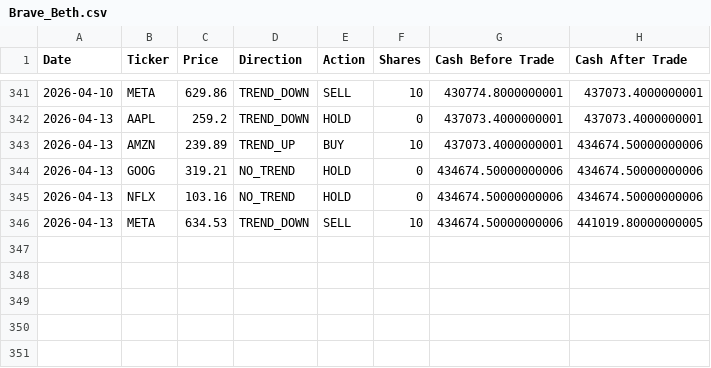
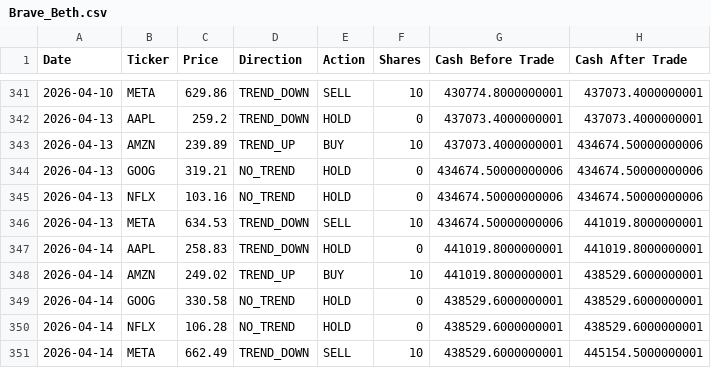
Before and after one commit to dr-cagri-tanriover/FAANG-Robotrader, a CSV file: data/Brave_Beth.csv, drawn as a sheet; only a part is shown, gaps mark what is left out.

```diff
--- a/data/Brave_Beth.csv
+++ b/data/Brave_Beth.csv
@@ -345,2 +345,7 @@ Date,Ticker,Price,Direction,Action,Shares,Cash Before Trade,Cash After Trade
 2026-04-13,NFLX,103.16,NO_TREND,HOLD,0,434674.50000000006,434674.50000000006
-2026-04-13,META,634.53,TREND_DOWN,SELL,10,434674.50000000006,441019.80000000005
+2026-04-13,META,634.53,TREND_DOWN,SELL,10,434674.50000000006,441019.8000000001
+2026-04-14,AAPL,258.83,TREND_DOWN,HOLD,0,441019.8000000001,441019.8000000001
+2026-04-14,AMZN,249.02,TREND_UP,BUY,10,441019.8000000001,438529.6000000001
+2026-04-14,GOOG,330.58,NO_TREND,HOLD,0,438529.6000000001,438529.6000000001
+2026-04-14,NFLX,106.28,NO_TREND,HOLD,0,438529.6000000001,438529.6000000001
+2026-04-14,META,662.49,TREND_DOWN,SELL,10,438529.6000000001,445154.5000000001
```
Also changed, not shown: data/Optimal_Owen.csv, data/Random_Randy.csv, 1 other file.
